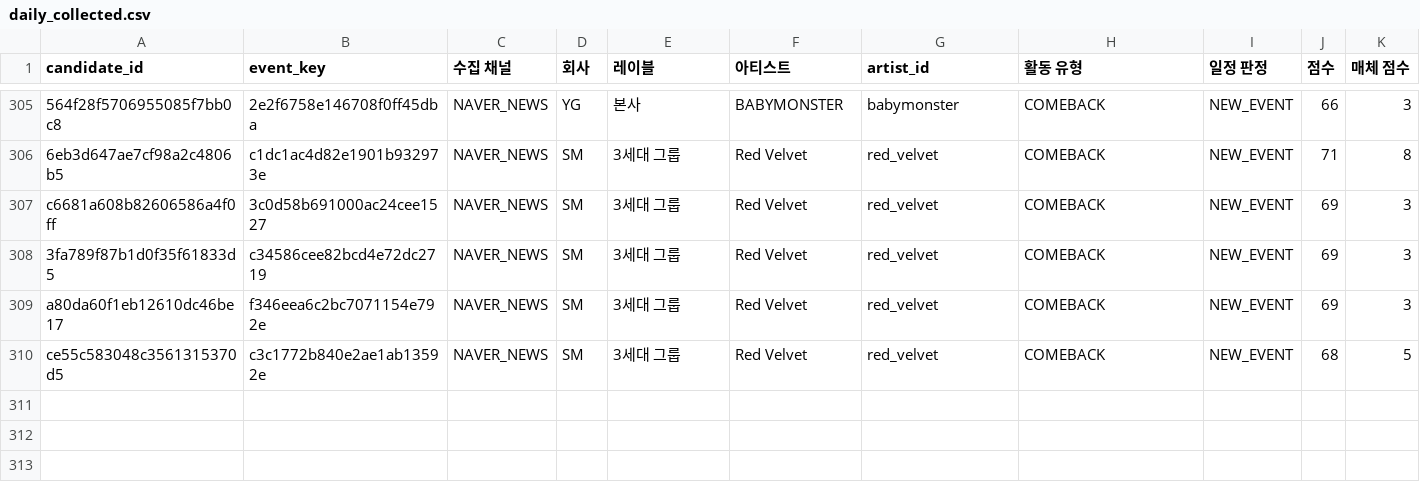
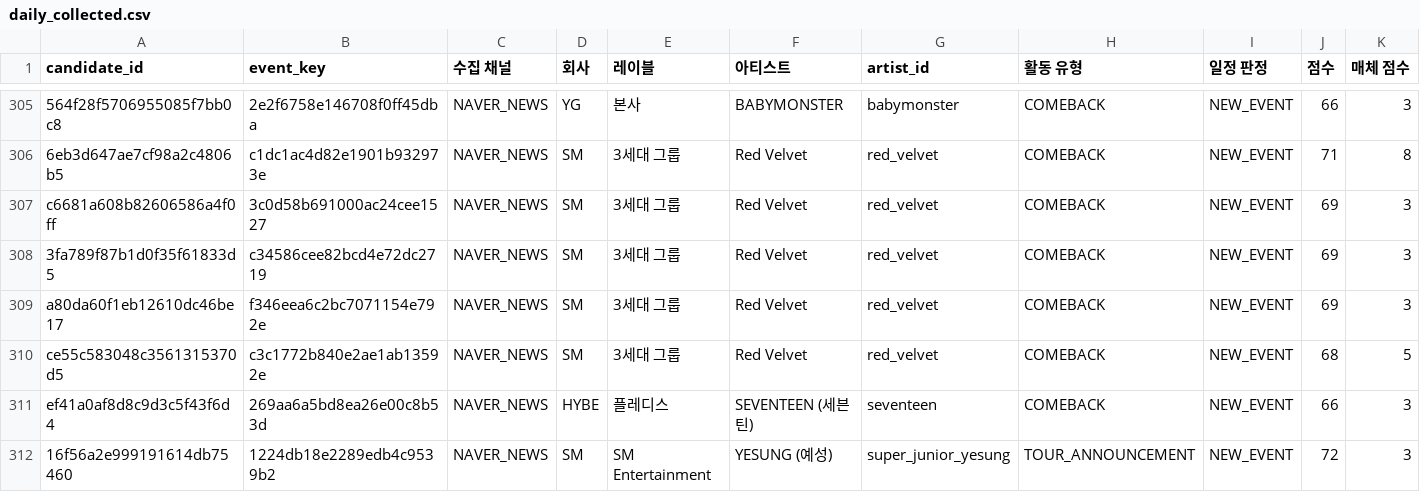
Before and after one commit to Jayjayredick/kpop-activity-calendar, a CSV file: data/daily_collected.csv, drawn as a sheet; only a part is shown, gaps mark what is left out; rows hold the shown columns only; the diff names each change by its address in the sheet, - before the commit and + after, or states it on an @@ line.

```diff
--- a/data/daily_collected.csv
+++ b/data/daily_collected.csv
+row 311: ef41a0af8d8c9d3c5f43f6d4 | 269aa6a5bd8ea26e00c8b53d | NAVER_NEWS | HYBE | 플레디스 | SEVENTEEN (세븐틴) | seventeen | COMEBACK | NEW_EVENT | 66 | 3
+row 312: 16f56a2e999191614db75460 | 1224db18e2289edb4c9539b2 | NAVER_NEWS | SM | SM Entertainment | YESUNG (예성) | super_junior_yesung | TOUR_ANNOUNCEMENT | NEW_EVENT | 72 | 3
```
Also changed, not shown: data/review_queue.csv, 2 other files.
